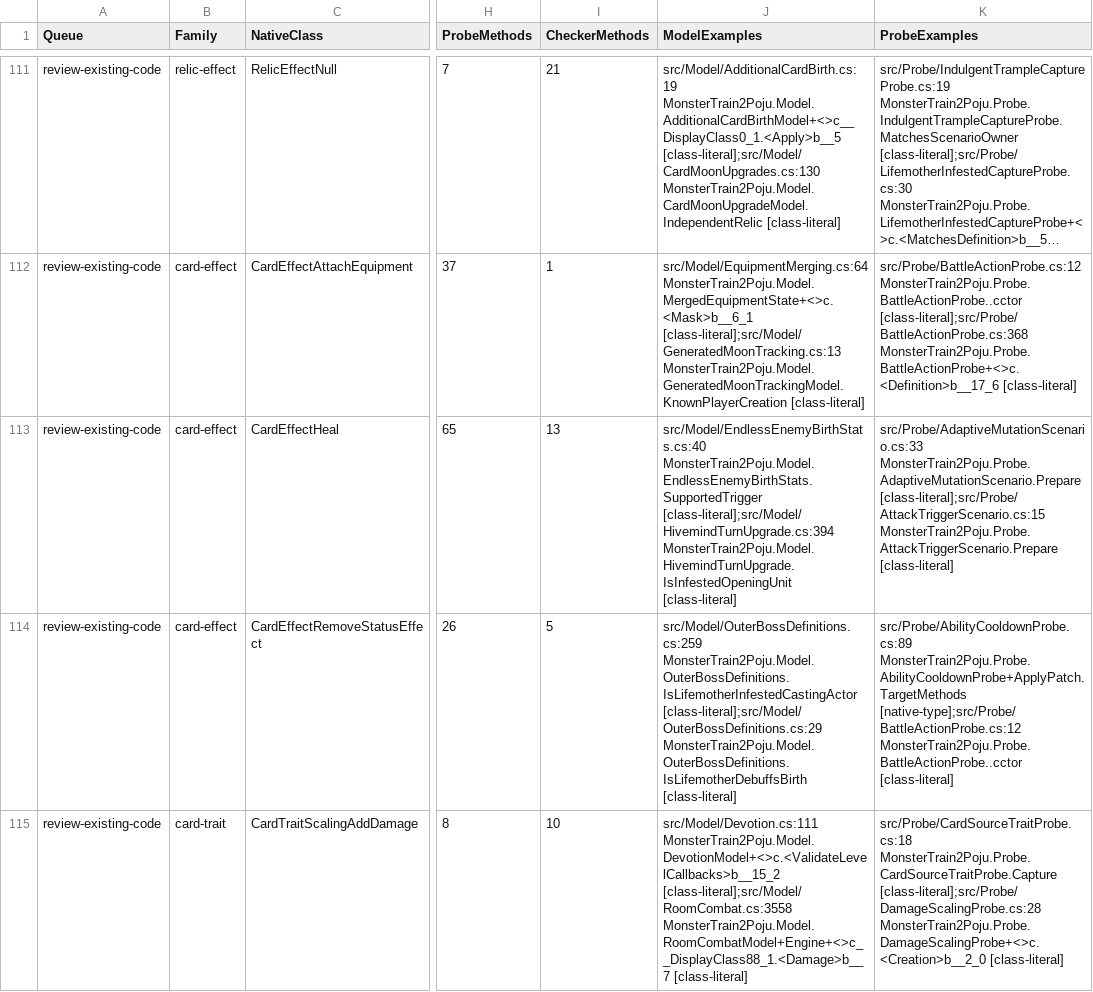
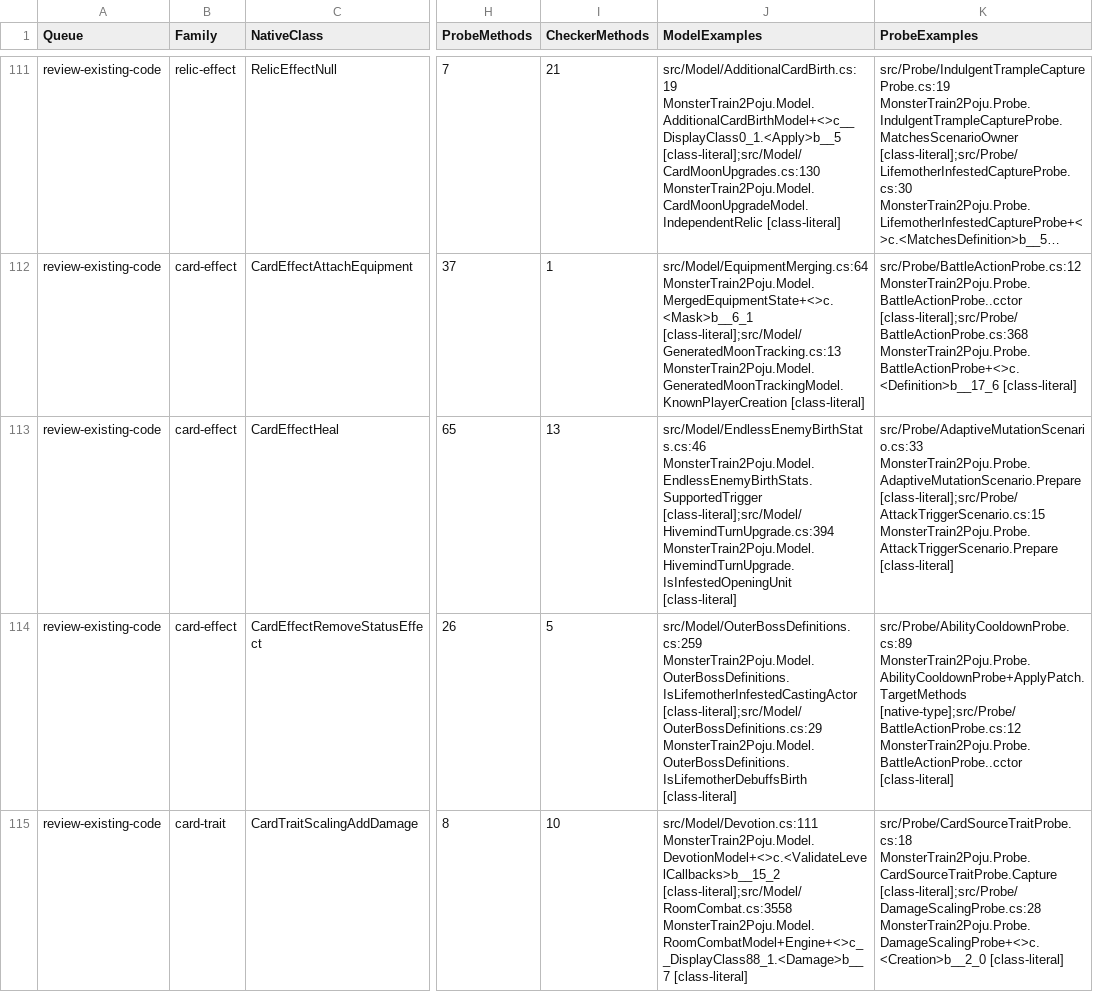
Before and after one commit to netcan/monster-train2-solver, a TSV file: docs/inventory/game-2.3.1-reconciliation.tsv, drawn as a sheet; only a part is shown, gaps mark what is left out; long unchanged cells end in …; the diff covers the shown part only; the diff names each change by its address in the sheet, - before the commit and + after, or states it on an @@ line.

Commit message:
Reconcile the settled original Endless projection

```diff
--- a/docs/inventory/game-2.3.1-reconciliation.tsv
+++ b/docs/inventory/game-2.3.1-reconciliation.tsv
-J113 (ModelExamples): src/Model/EndlessEnemyBirthStats.cs:40 MonsterTrain2Poju.Model.EndlessEnemyBirthStats.SupportedTrigger [class-literal];src/Model/HivemindTurnUpgrade.cs:394…
+J113 (ModelExamples): src/Model/EndlessEnemyBirthStats.cs:46 MonsterTrain2Poju.Model.EndlessEnemyBirthStats.SupportedTrigger [class-literal];src/Model/HivemindTurnUpgrade.cs:394…
```
Also changed, not shown: 28 edited cells elsewhere in this file, 2 other files.
